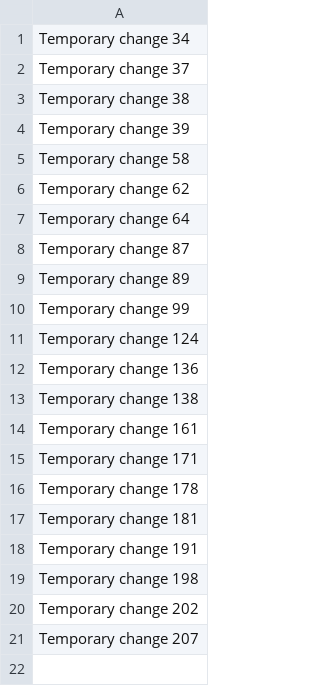
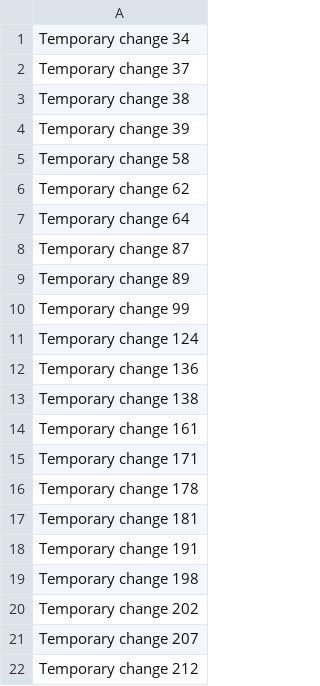
Before and after one commit to Cokarlok/cokar, a CSV file: data.csv, drawn as a sheet; the diff names each change by its address in the sheet, - before the commit and + after, or states it on an @@ line.

```diff
--- a/data.csv
+++ b/data.csv
+row 22: Temporary change 212
```
